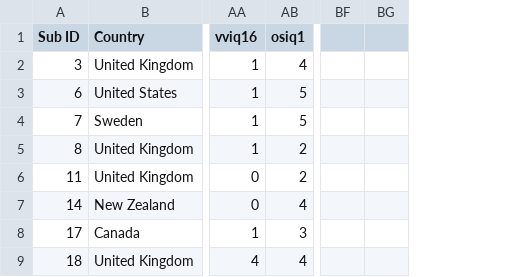
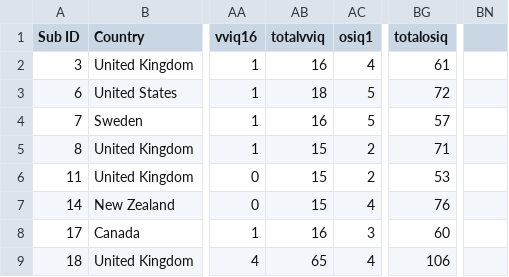
Before and after one commit to Konstantinna/ResBaz2024, a CSV file: dataset.csv, drawn as a sheet; only a part is shown, gaps mark what is left out; removed rows and columns are numbered as before the commit, all else as after; the diff names each change by its address in the sheet, - before the commit and + after, or states it on an @@ line.

```diff
--- a/dataset.csv
+++ b/dataset.csv
+column AB (totalvviq), rows 2-9: 16 | 18 | 16 | 15 | 15 | 15 | 16 | 65
-column BF, empty
-column BG, empty
+column BG (totalosiq), rows 2-9: 61 | 72 | 57 | 71 | 53 | 76 | 60 | 106
+column BN, empty
```
Also changed, not shown: 2 other files.
